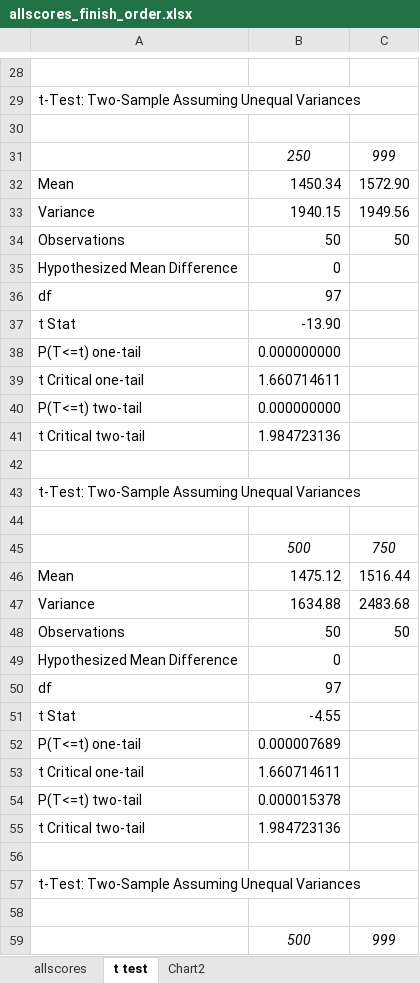
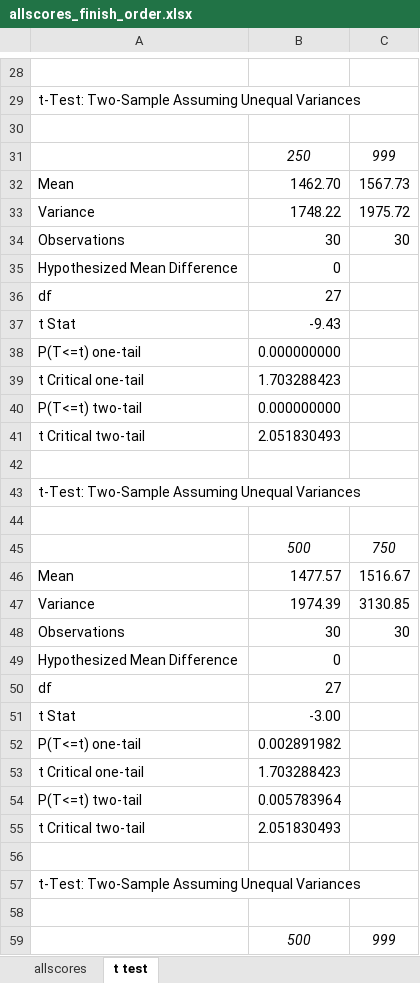
Before and after one commit to kmukhar/GAMonopoly_Helper, an Excel workbook: GAMonopoly Helper/src/edu/uccs/ecgs/utility/allscores_finish_order.xlsx, sheet t test, drawn as a sheet; only a part is shown, gaps mark what is left out; values as stored, in another font and other column widths than the file's, no borders; conditional formats not drawn; the diff covers the shown part only; the diff names each change by its address in the sheet, - before the commit and + after, or states it on an @@ line.

```diff
--- a/GAMonopoly Helper/src/edu/uccs/ecgs/utility/allscores_finish_order.xlsx (sheet t test)
+++ b/GAMonopoly Helper/src/edu/uccs/ecgs/utility/allscores_finish_order.xlsx (sheet t test)
-sheet tab: Chart2
-B32: 1450.34
+B32: 1462.70
-C32: 1572.90
+C32: 1567.73
-B33: 1940.15
+B33: 1748.22
-C33: 1949.56
+C33: 1975.72
-B34: 50
+B34: 30
-C34: 50
+C34: 30
-B36: 97
+B36: 27
-B37: -13.90
+B37: -9.43
-B39: 1.660714611
+B39: 1.703288423
-B41: 1.984723136
+B41: 2.051830493
-B46: 1475.12
+B46: 1477.57
-C46: 1516.44
+C46: 1516.67
-B47: 1634.88
+B47: 1974.39
-C47: 2483.68
+C47: 3130.85
-B48: 50
+B48: 30
-C48: 50
+C48: 30
-B50: 97
+B50: 27
-B51: -4.55
+B51: -3.00
-B52: 0.000007689
+B52: 0.002891982
-B53: 1.660714611
+B53: 1.703288423
-B54: 0.000015378
+B54: 0.005783964
-B55: 1.984723136
+B55: 2.051830493
```
Also changed, not shown: 48 edited cells elsewhere in this sheet, sheet allscores, formulas that keep their value, charts or pictures, 6 other files.
